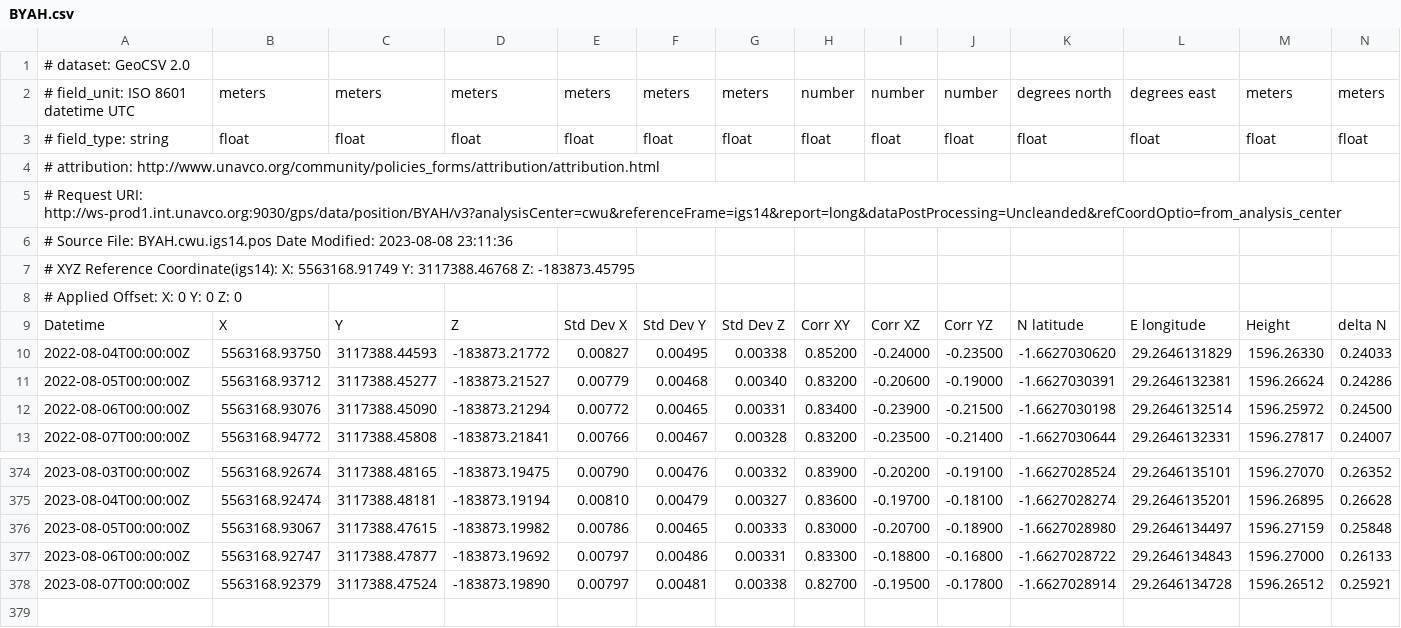
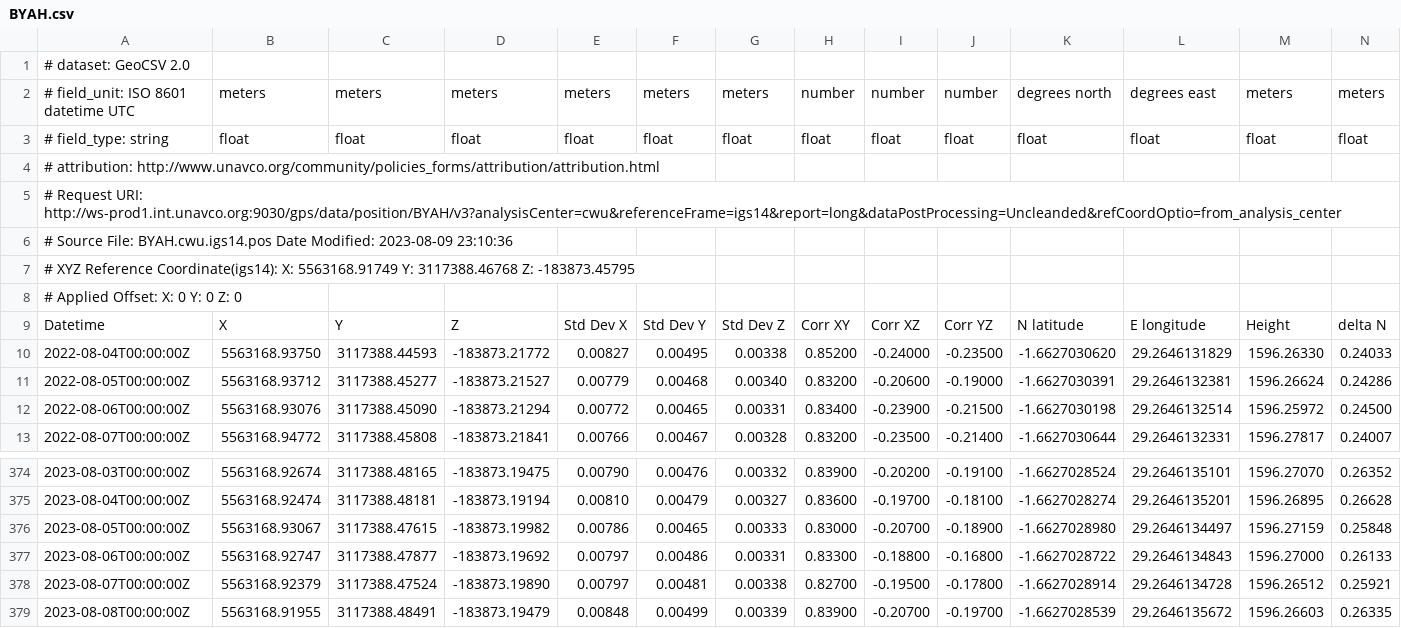
Before and after one commit to avnewman/KivuGNSS, a CSV file: timeseries/BYAH.csv, drawn as a sheet; only a part is shown, gaps mark what is left out; rows hold the shown columns only; the diff names each change by its address in the sheet, - before the commit and + after, or states it on an @@ line.

```diff
--- a/timeseries/BYAH.csv
+++ b/timeseries/BYAH.csv
-A6: …Date Modified: 2023-08-08 23:11:36
+A6: …Date Modified: 2023-08-09 23:10:36
+row 379: 2023-08-08T00:00:00Z | 5563168.91955 | 3117388.48491 | -183873.19479 | 0.00848 | 0.00499 | 0.00339 | 0.83900 | -0.20700 | -0.19700 | -1.6627028539 | 29.2646135672 | 1596.26603 | 0.26335
```
Also changed, not shown: timeseries/BNZA.csv, timeseries/IWAW.csv, 45 other files.
